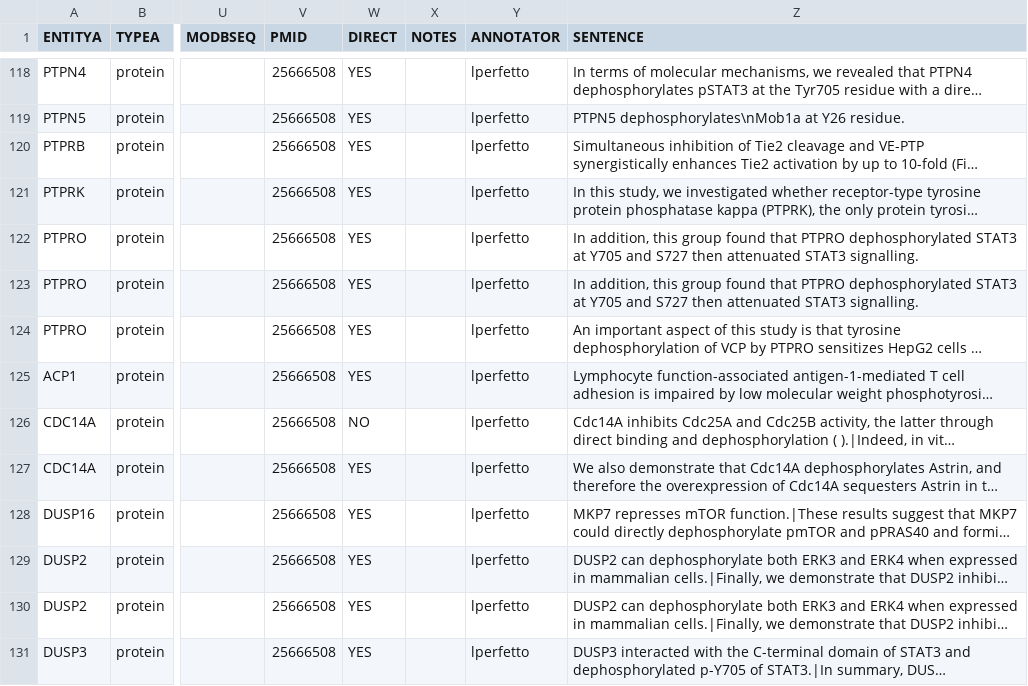
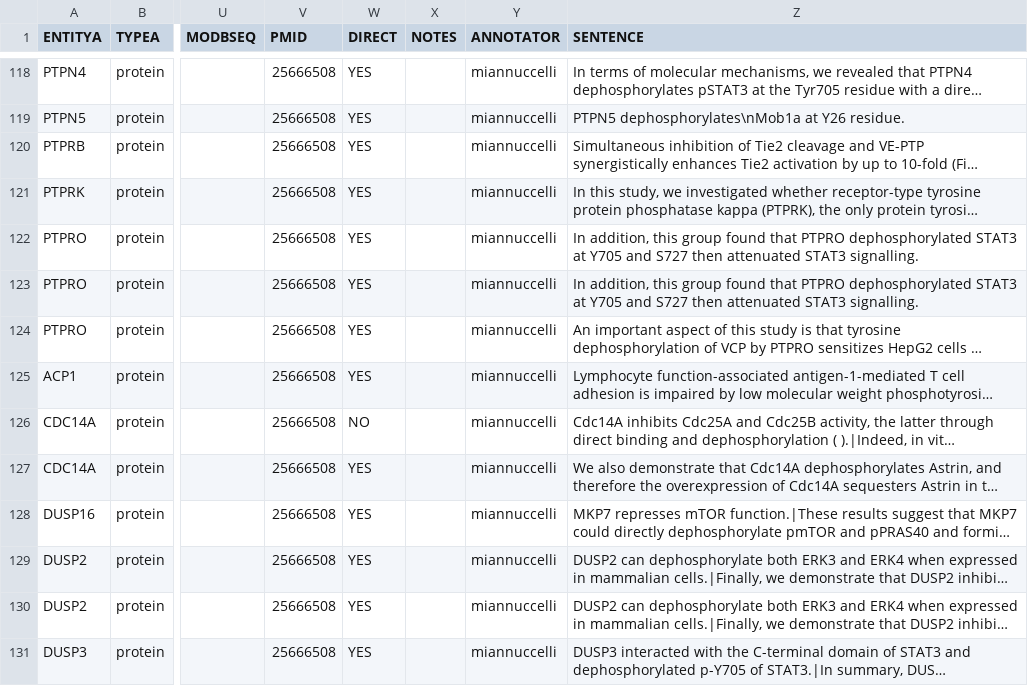
Before and after one commit to gyorilab/indra_signor, a CSV file: dephosphorylations_with_reg_export.csv, drawn as a sheet; only a part is shown, gaps mark what is left out; long unchanged cells end in …; the diff covers the shown part only; the diff names each change by its address in the sheet, - before the commit and + after, or states it on an @@ line.

```diff
--- a/dephosphorylations_with_reg_export.csv
+++ b/dephosphorylations_with_reg_export.csv
-Y118:Y131 (ANNOTATOR): lperfetto
+Y118:Y131 (ANNOTATOR): miannuccelli
```
Also changed, not shown: 144 edited cells elsewhere in this file, 1 other file.
